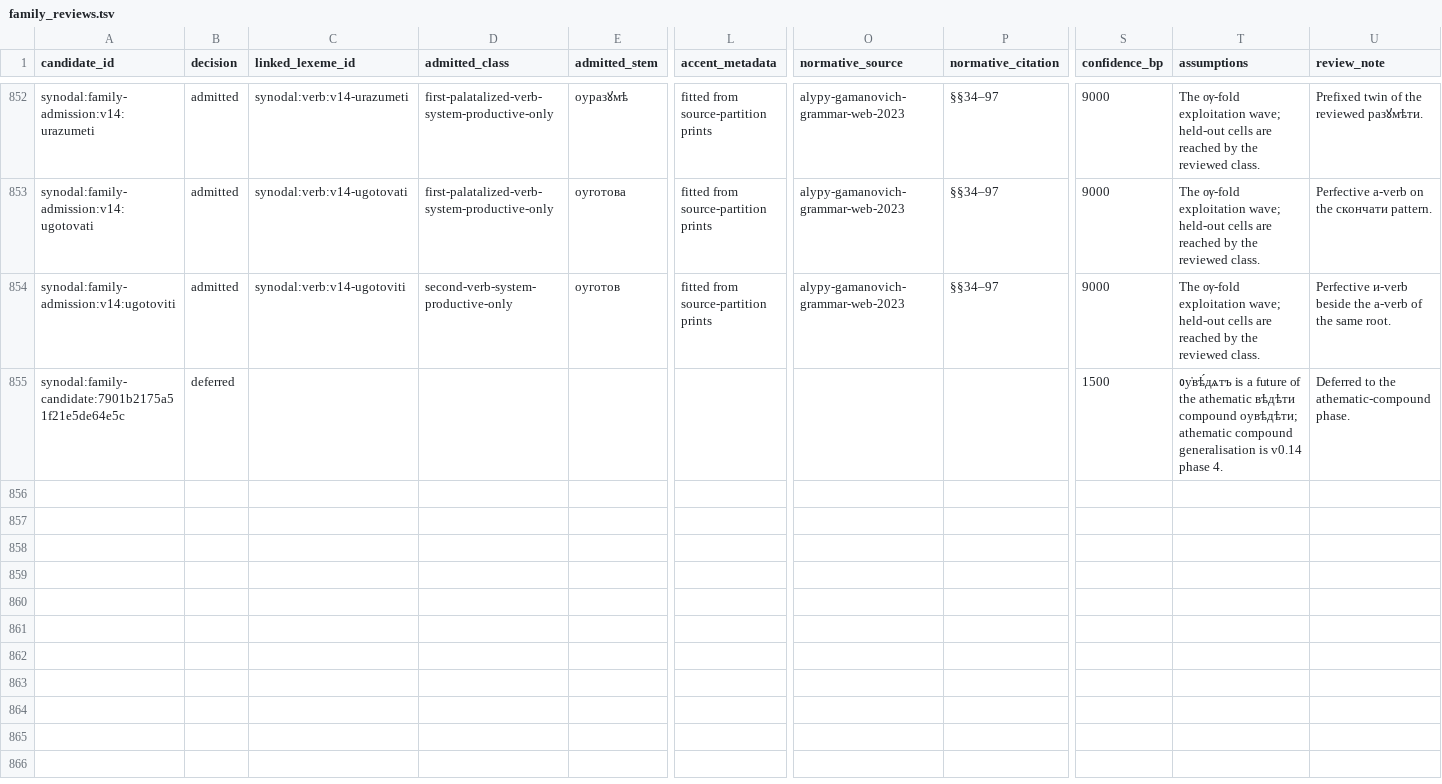
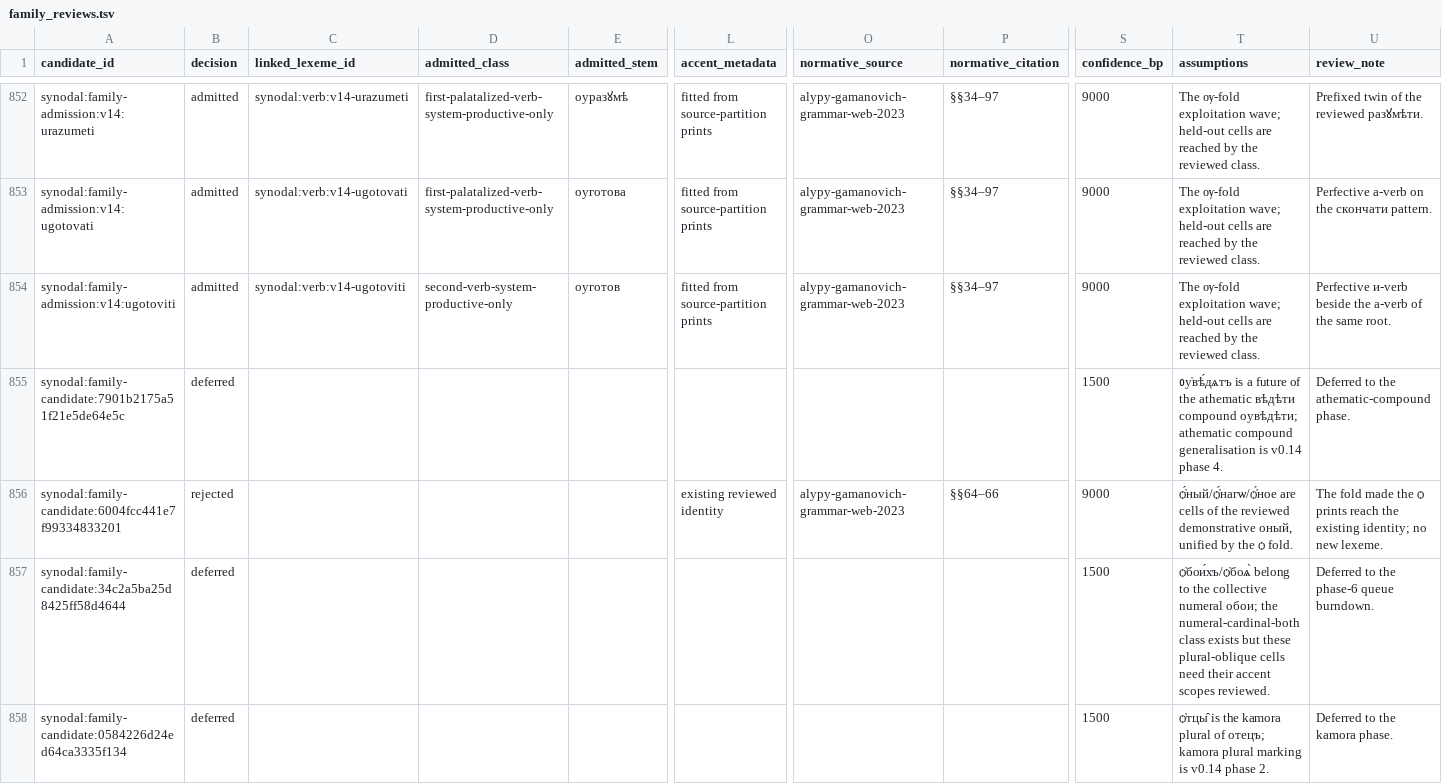
Before and after one commit to gold-silver-copper/church-slavonic, a TSV file: data/synodal/family_reviews.tsv, drawn as a sheet; only a part is shown, gaps mark what is left out; rows hold the shown columns only; the diff names each change by its address in the sheet, - before the commit and + after, or states it on an @@ line.

```diff
--- a/data/synodal/family_reviews.tsv
+++ b/data/synodal/family_reviews.tsv
+row 856: synodal:family-candidate:6004fcc441e7f99334833201 | rejected |  |  |  | existing reviewed identity | alypy-gamanovich-grammar-web-2023 | §§64–66 | 9000 | ѻ҆́ный/ѻ҆́нагѡ/ѻ҆́ное are cells of the reviewed demonstrative оный, unified by the ѻ fold. | The fold made the ѻ prints reach the existing identity; no new lexeme.
+row 857: synodal:family-candidate:34c2a5ba25d8425ff58d4644 | deferred |  |  |  |  |  |  | 1500 | ѻ҆бои́хъ/ѻ҆боѧ̀ belong to the collective numeral обои; the numeral-cardinal-both class exists but these plural-oblique cells need their accent scopes reviewed. | Deferred to the phase-6 queue burndown.
+row 858: synodal:family-candidate:0584226d24ed64ca3335f134 | deferred |  |  |  |  |  |  | 1500 | ѻ҆тцы̑ is the kamora plural of отецъ; kamora plural marking is v0.14 phase 2. | Deferred to the kamora phase.
```
Also changed, not shown: data/synodal/homonymy_allowlist.tsv, reports/synodal-accent-fit.tsv, 25 other files.
